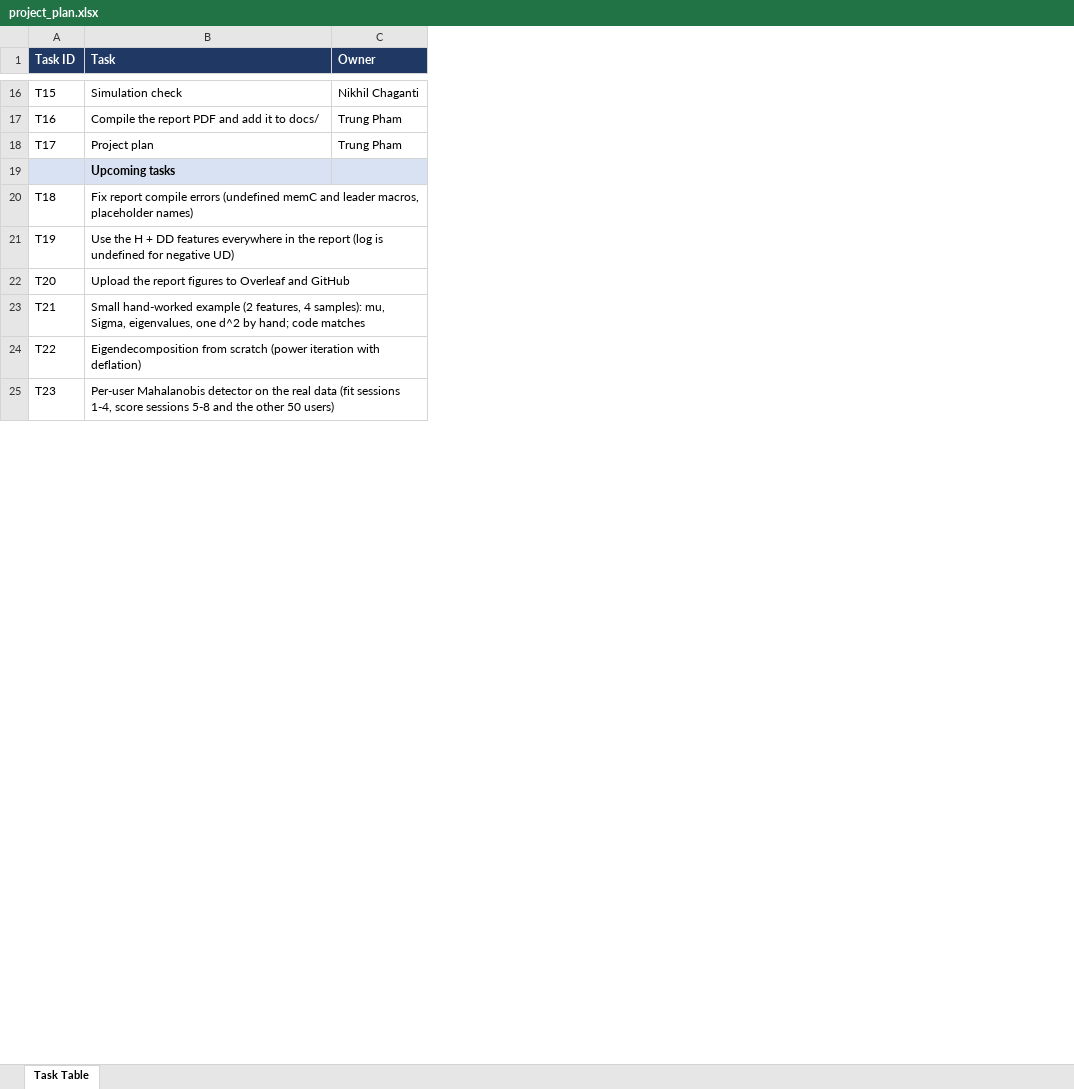
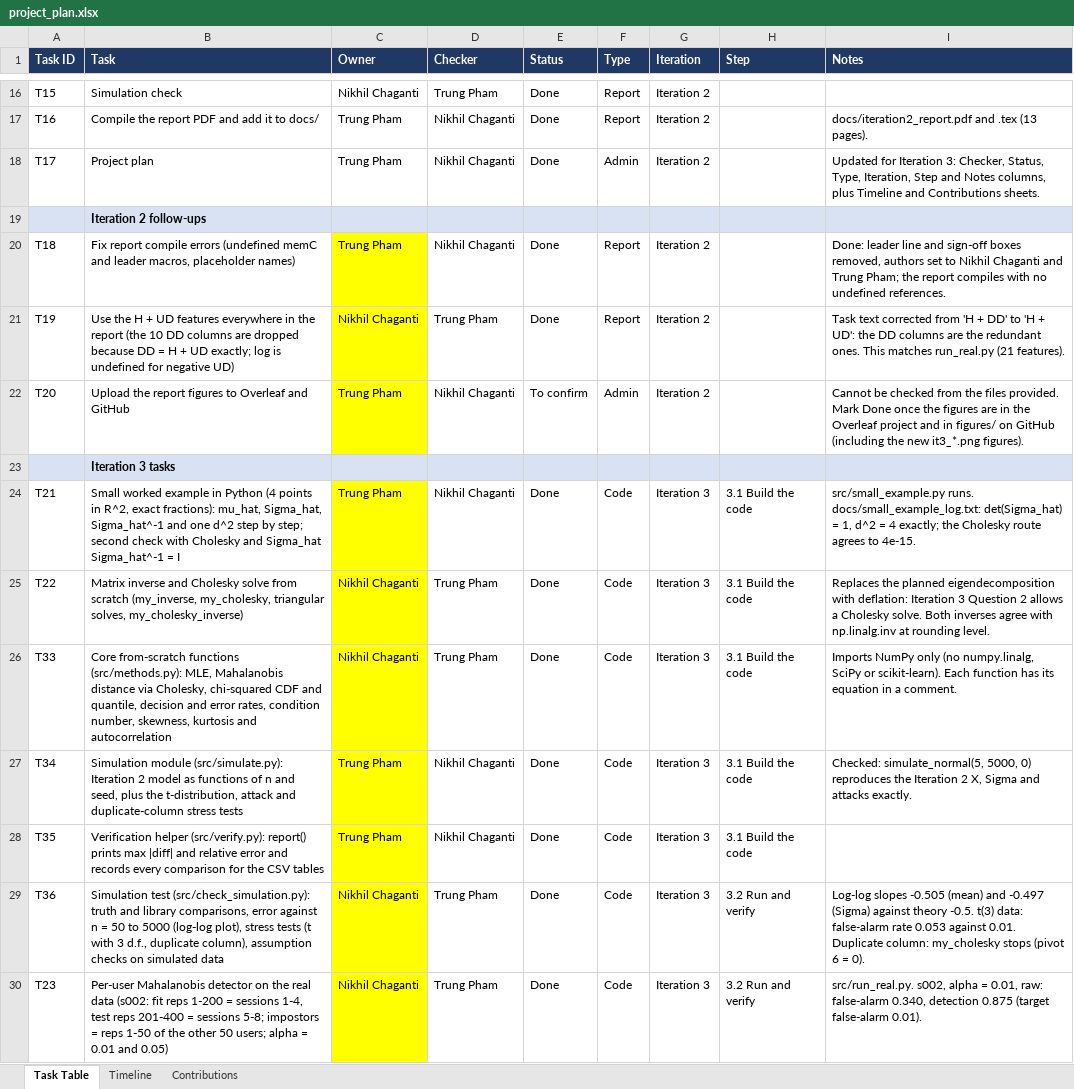
Before and after one commit to trungpham25/keystroke-anomaly-detection, an Excel workbook: docs/project_plan.xlsx, sheet Task Table, drawn as a sheet; only a part is shown, gaps mark what is left out; values as stored, in another font and other column widths than the file's, no borders; conditional formats not drawn; addresses are those after the commit; the diff covers the shown part only; the diff names each change by its address in the sheet, - before the commit and + after, or states it on an @@ line.

Commit message:
Add files via upload

```diff
--- a/docs/project_plan.xlsx (sheet Task Table)
+++ b/docs/project_plan.xlsx (sheet Task Table)
+sheet tab: Timeline
+sheet tab: Contributions
+column D (Checker), rows 16-22: Trung Pham | Nikhil Chaganti | Nikhil Chaganti |  | Nikhil Chaganti | Trung Pham | Nikhil Chaganti; rows 24-25: Nikhil Chaganti | Trung Pham; row 30: Trung Pham
+column E (Status), rows 16-22: Done | Done | Done |  | Done | Done | To confirm; rows 24-25: Done | Done; row 30: Done
+column F (Type), rows 16-22: Report | Report | Admin |  | Report | Report | Admin; rows 24-25: Code | Code; row 30: Code
+column G (Iteration), rows 16-22: Iteration 2 | Iteration 2 | Iteration 2 |  | Iteration 2 | Iteration 2 | Iteration 2; rows 24-25: Iteration 3 | Iteration 3; row 30: Iteration 3
+column H (Step), rows 24-25: 3.1 Build the code | 3.1 Build the code; row 30: 3.2 Run and verify
+column I (Notes), rows 17-22: docs/iteration2_report.pdf and .tex (13 pages). | Updated for Iteration 3: Checker, Status, Type, Iteration, Step and Notes columns, plus Timeline and Contributions sheets. |  | Done: leader line and sign-off boxes removed, authors set to Nikhil Chaganti and Trung Pham; the report compiles with no undefined references. | Task text corrected from 'H + DD' to 'H + UD': the DD columns are the redundant ones. This matches run_real.py (21 features). | Cannot be checked from the files provided. Mark Done once the figures are in the Overleaf project and in figures/ on GitHub (including the new it3_*.png figures).; rows 24-25: src/small_example.py runs. docs/small_example_log.txt: det(Sigma_hat) = 1, d^2 = 4 exactly; the Cholesky route agrees to 4e-15. | Replaces the planned eigendecomposition with deflation: Iteration 3 Question 2 allows a Cholesky solve. Both inverses agree with np.linalg.inv at rounding level.; row 30: src/run_real.py. s002, alpha = 0.01, raw: false-alarm 0.340, detection 0.875 (target false-alarm 0.01).
-B19 (Task): Upcoming tasks
+B19 (Task): Iteration 2 follow-ups
-C20 (Owner): (empty)
+C20 (Owner): Trung Pham
-C20:C22 fill: none
+C20:C22 fill: #FFFF00
-B21 (Task): …H + DD features everywhere in the report (log is undefined…
+B21 (Task): …H + UD features everywhere in the report (the 10 DD columns are dropped because DD = H + UD exactly; log is undefined…
-C21 (Owner): (empty)
+C21 (Owner): Nikhil Chaganti
-C22 (Owner): (empty)
+C22 (Owner): Trung Pham
+row 23:  | Iteration 3 tasks
-B24 (Task): Small hand-worked example (2 features, 4 samples): mu, Sigma, eigenvalues, one d^2 by hand; code matches
+B24 (Task): Small worked example in Python (4 points in R^2, exact fractions): mu_hat, Sigma_hat, Sigma_hat^-1 and one d^2 step by step; second check with Cholesky and Sigma_hat Sigma_hat^-1 = I
-C24 (Owner): (empty)
+C24 (Owner): Trung Pham
-C24:C25 fill: none
+C24:C25 fill: #FFFF00
-B25 (Task): Eigendecomposition from scratch (power iteration with deflation)
+B25 (Task): Matrix inverse and Cholesky solve from scratch (my_inverse, my_cholesky, triangular solves, my_cholesky_inverse)
-C25 (Owner): (empty)
+C25 (Owner): Nikhil Chaganti
+row 26: T33 | Core from-scratch functions (src/methods.py): MLE, Mahalanobis distance via Cholesky, chi-squared CDF and quantile, decision and error rates, condition number, skewness, kurtosis and autocorrelation | Nikhil Chaganti | Trung Pham | Done | Code | Iteration 3 | 3.1 Build the code | Imports NumPy only (no numpy.linalg, SciPy or scikit-learn). Each function has its equation in a comment.
+row 27: T34 | Simulation module (src/simulate.py): Iteration 2 model as functions of n and seed, plus the t-distribution, attack and duplicate-column stress tests | Trung Pham | Nikhil Chaganti | Done | Code | Iteration 3 | 3.1 Build the code | Checked: simulate_normal(5, 5000, 0) reproduces the Iteration 2 X, Sigma and attacks exactly.
+row 28: T35 | Verification helper (src/verify.py): report() prints max |diff| and relative error and records every comparison for the CSV tables | Trung Pham | Nikhil Chaganti | Done | Code | Iteration 3 | 3.1 Build the code
+row 29: T36 | Simulation test (src/check_simulation.py): truth and library comparisons, error against n = 50 to 5000 (log-log plot), stress tests (t with 3 d.f., duplicate column), assumption checks on simulated data | Nikhil Chaganti | Trung Pham | Done | Code | Iteration 3 | 3.2 Run and verify | Log-log slopes -0.505 (mean) and -0.497 (Sigma) against theory -0.5. t(3) data: false-alarm rate 0.053 against 0.01. Duplicate column: my_cholesky stops (pivot 6 = 0).
-B30 (Task): …real data (fit sessions 1-4, score sessions 5-8 and the other 50 users)
+B30 (Task): …real data (s002: fit reps 1-200 = sessions 1-4, test reps 201-400 = sessions 5-8; impostors = reps 1-50 of the other 50 users; alpha = 0.01 and 0.05)
-C30 (Owner): (empty)
+C30 (Owner): Nikhil Chaganti
-C30 fill: none
+C30 fill: #FFFF00
```
Also changed, not shown: 19 added rows, 6 edited cells and cell formats elsewhere in this sheet.
